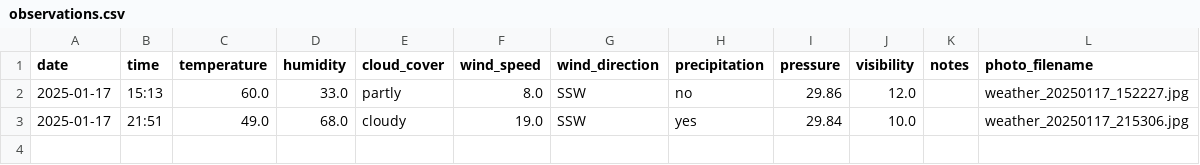
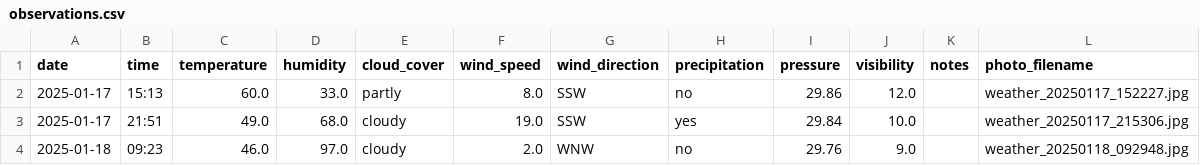
Before and after one commit to SarahE-Dev/weather-prediction-app, a CSV file: data/observations/observations.csv, drawn as a sheet.

```diff
--- a/data/observations/observations.csv
+++ b/data/observations/observations.csv
@@ -3 +3,2 @@ date,time,temperature,humidity,cloud_cover,wind_speed,wind_direction,precipitati
 2025-01-17,21:51,49.0,68.0,cloudy,19.0,SSW,yes,29.84,10.0,,weather_20250117_215306.jpg
+2025-01-18,09:23,46.0,97.0,cloudy,2.0,WNW,no,29.76,9.0,,weather_20250118_092948.jpg
```
Also changed, not shown: data/historical/weather_history.csv, data/models/model_metrics.csv, 15 other files.
